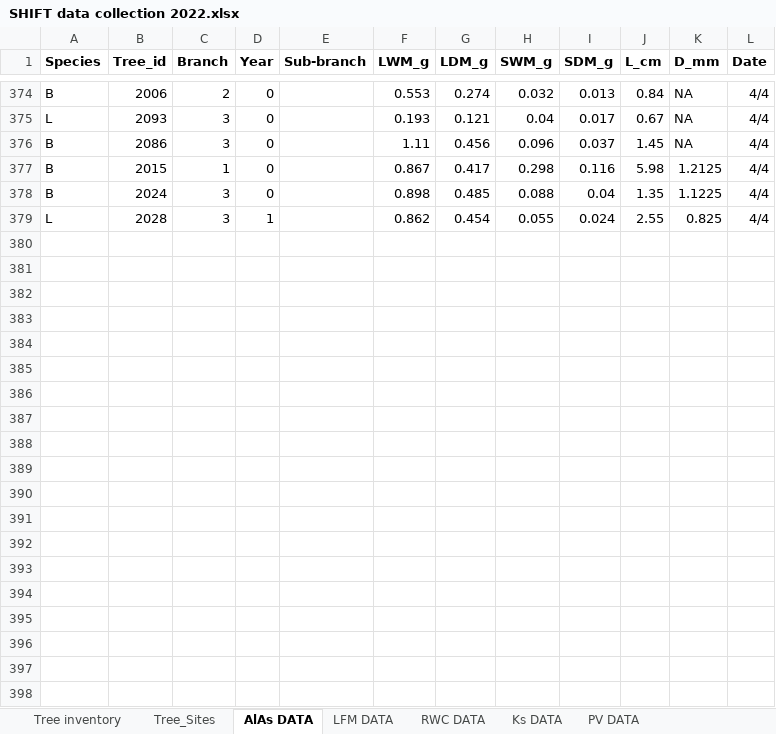
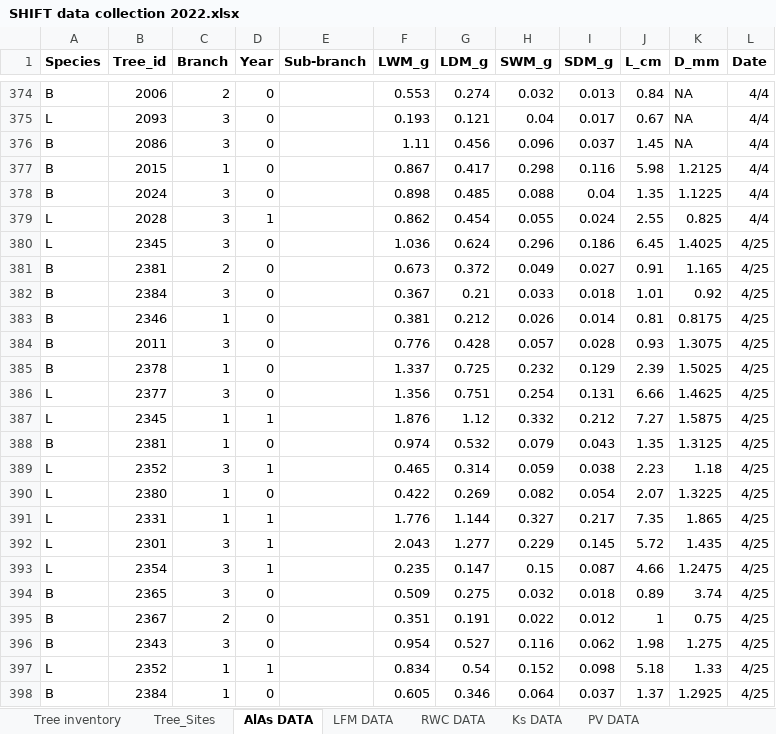
Before and after one commit to leanderegg/SHIFT, an Excel workbook: Data_05302022/WP_WC/SHIFT data collection 2022.xlsx, sheet AlAs DATA, drawn as a sheet; only a part is shown, gaps mark what is left out; values as stored, in another font and other column widths than the file's, no borders; charts and pictures not drawn; the diff covers the shown part only; the diff names each change by its address in the sheet, - before the commit and + after, or states it on an @@ line.

Commit message:
poster figures (still need polishing); sapflow dataset gathering

```diff
--- a/Data_05302022/WP_WC/SHIFT data collection 2022.xlsx (sheet AlAs DATA)
+++ b/Data_05302022/WP_WC/SHIFT data collection 2022.xlsx (sheet AlAs DATA)
+row 380: L | 2345 | 3 | 0 |  | 1.036 | 0.624 | 0.296 | 0.186 | 6.45 | 1.4025 | 4/25
+row 381: B | 2381 | 2 | 0 |  | 0.673 | 0.372 | 0.049 | 0.027 | 0.91 | 1.165 | 4/25
+row 382: B | 2384 | 3 | 0 |  | 0.367 | 0.21 | 0.033 | 0.018 | 1.01 | 0.92 | 4/25
+row 383: B | 2346 | 1 | 0 |  | 0.381 | 0.212 | 0.026 | 0.014 | 0.81 | 0.8175 | 4/25
+row 384: B | 2011 | 3 | 0 |  | 0.776 | 0.428 | 0.057 | 0.028 | 0.93 | 1.3075 | 4/25
+row 385: B | 2378 | 1 | 0 |  | 1.337 | 0.725 | 0.232 | 0.129 | 2.39 | 1.5025 | 4/25
+row 386: L | 2377 | 3 | 0 |  | 1.356 | 0.751 | 0.254 | 0.131 | 6.66 | 1.4625 | 4/25
+row 387: L | 2345 | 1 | 1 |  | 1.876 | 1.12 | 0.332 | 0.212 | 7.27 | 1.5875 | 4/25
+row 388: B | 2381 | 1 | 0 |  | 0.974 | 0.532 | 0.079 | 0.043 | 1.35 | 1.3125 | 4/25
+row 389: L | 2352 | 3 | 1 |  | 0.465 | 0.314 | 0.059 | 0.038 | 2.23 | 1.18 | 4/25
+row 390: L | 2380 | 1 | 0 |  | 0.422 | 0.269 | 0.082 | 0.054 | 2.07 | 1.3225 | 4/25
+row 391: L | 2331 | 1 | 1 |  | 1.776 | 1.144 | 0.327 | 0.217 | 7.35 | 1.865 | 4/25
+row 392: L | 2301 | 3 | 1 |  | 2.043 | 1.277 | 0.229 | 0.145 | 5.72 | 1.435 | 4/25
+row 393: L | 2354 | 3 | 1 |  | 0.235 | 0.147 | 0.15 | 0.087 | 4.66 | 1.2475 | 4/25
+row 394: B | 2365 | 3 | 0 |  | 0.509 | 0.275 | 0.032 | 0.018 | 0.89 | 3.74 | 4/25
+row 395: B | 2367 | 2 | 0 |  | 0.351 | 0.191 | 0.022 | 0.012 | 1 | 0.75 | 4/25
+row 396: B | 2343 | 3 | 0 |  | 0.954 | 0.527 | 0.116 | 0.062 | 1.98 | 1.275 | 4/25
+row 397: L | 2352 | 1 | 1 |  | 0.834 | 0.54 | 0.152 | 0.098 | 5.18 | 1.33 | 4/25
+row 398: B | 2384 | 1 | 0 |  | 0.605 | 0.346 | 0.064 | 0.037 | 1.37 | 1.2925 | 4/25
```
Also changed, not shown: 17 added rows elsewhere in this sheet, sheet 325-327 WP + LWC, sheet 315 WP + LWC, 1 other file.
